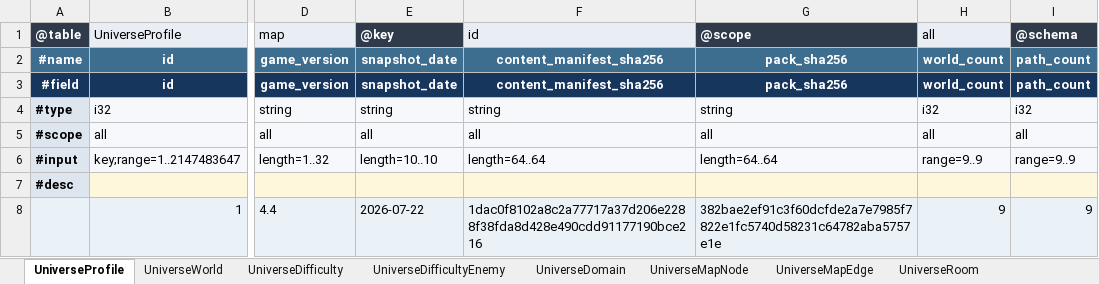
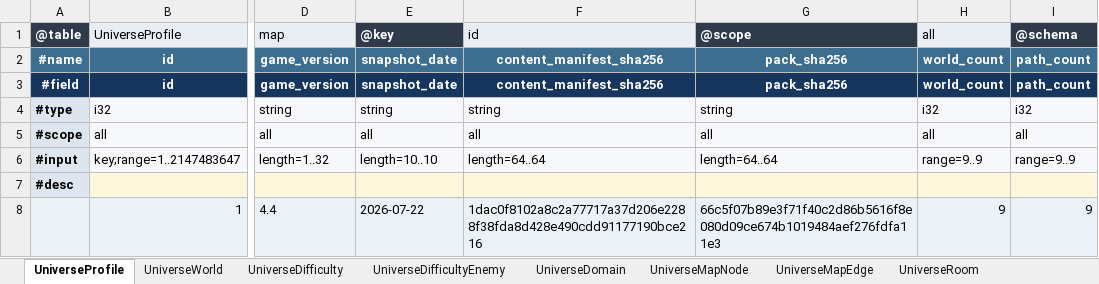
Before and after one commit to realm-labs/starclock, an Excel workbook: config/data/Universe.xlsx, sheet UniverseProfile, drawn as a sheet; only a part is shown, gaps mark what is left out; values as stored, in another font and other column widths than the file's, no borders; the diff names each change by its address in the sheet, - before the commit and + after, or states it on an @@ line.

Commit message:
feat(universe): execute occurrence partition S12

```diff
--- a/config/data/Universe.xlsx (sheet UniverseProfile)
+++ b/config/data/Universe.xlsx (sheet UniverseProfile)
-G8: 382bae2ef91c3f60dcfde2a7e7985f7822e1fc5740d58231c64782aba5757e1e
+G8: 66c5f07b89e3f71f40c2d86b5616f8e080d09ce674b1019484aef276fdfa11e3
```
Also changed, not shown: sheet UniverseOccurrenceOutcome, sheet UniverseOccurrenceCost, config/data/UniverseEvidence.xlsx, 32 other files.
